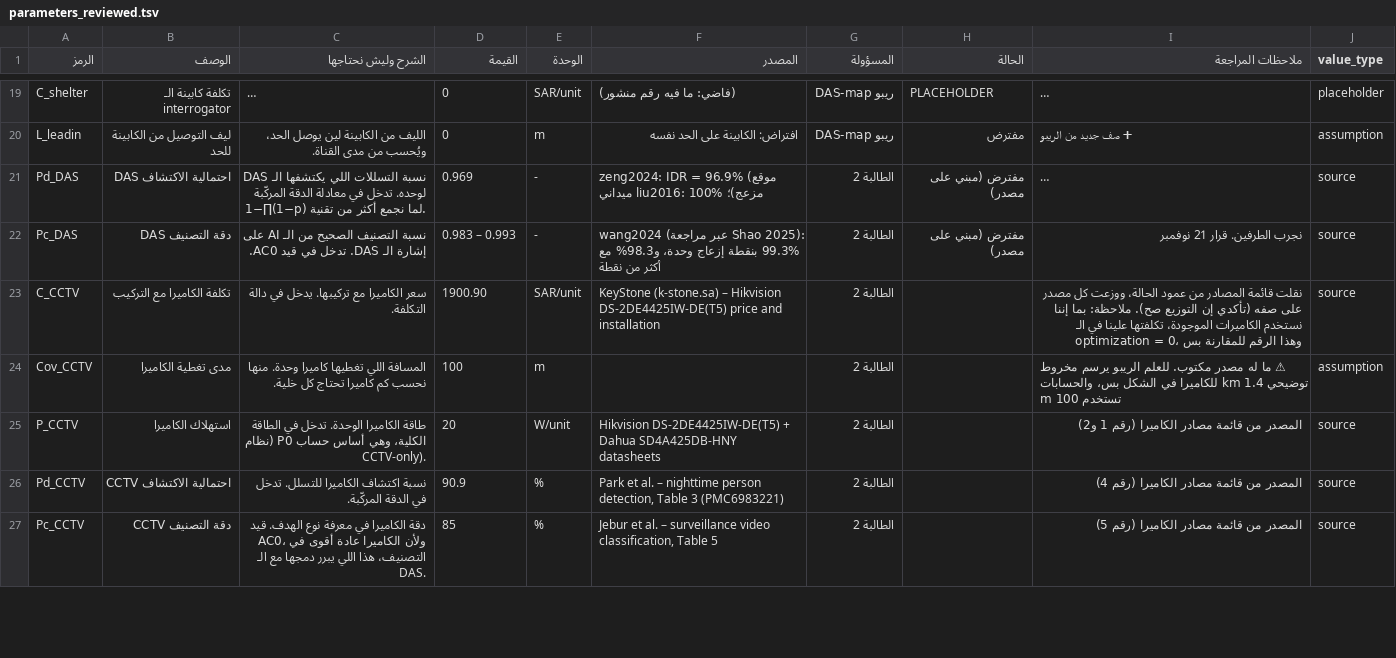
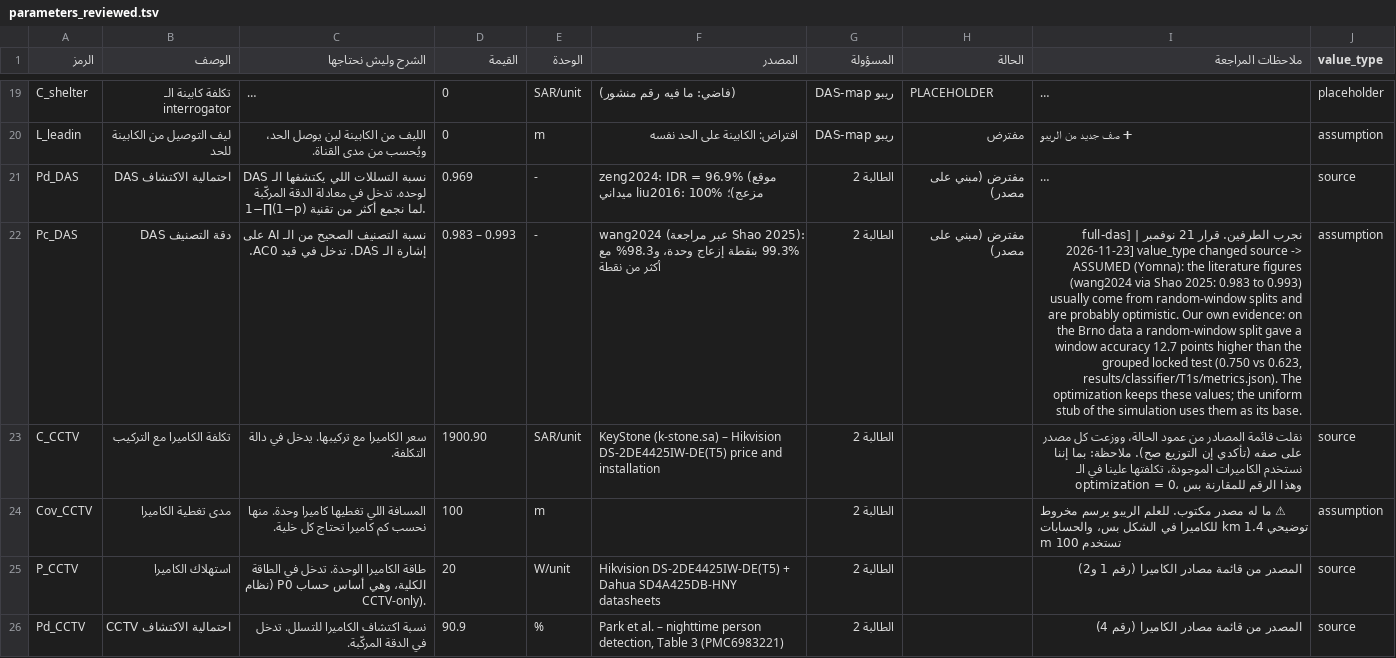
Before and after one commit to aljoudm/full-das, a TSV file: config/parameters_reviewed.tsv, drawn as a sheet; only a part is shown, gaps mark what is left out; the shorter side is filled out with more unchanged rows; long unchanged cells end in …; the diff names each change by its address in the sheet, - before the commit and + after, or states it on an @@ line.

```diff
--- a/config/parameters_reviewed.tsv
+++ b/config/parameters_reviewed.tsv
-I22 (ملاحظات المراجعة): …21 نوفمبر
+I22 (ملاحظات المراجعة): …21 نوفمبر | [full-das 2026-11-23] value_type changed source -> ASSUMED (Yomna): the literature figures (wang2024 via Shao 2025: 0.983 to 0.993) usually come from random-window splits and are probably optimistic. Our own evidence: on the Brno data a random-window split gave a window accuracy 12.7 points higher than the grouped locked test (0.750 vs 0.623, results/classifier/T1s/metrics.json). The optimization keeps these values; the uniform stub of the simulation uses them as its base.
-J22 (value_type): source
+J22 (value_type): assumption
```
Also changed, not shown: 11 other files.
